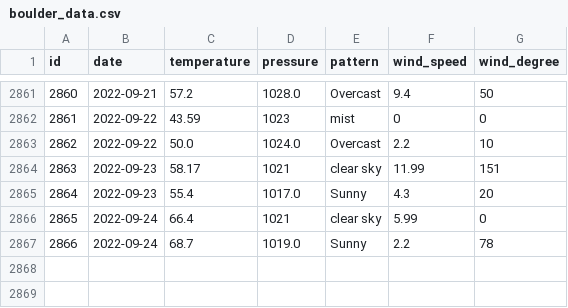
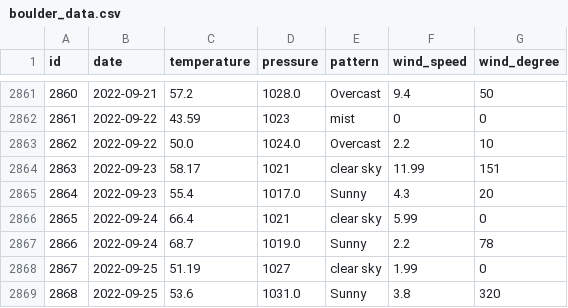
Before and after one commit to tvang1/AI-Weather-Predictor, a CSV file: WeatherAPIs/API Outputs/boulder_data.csv, drawn as a sheet; only a part is shown, gaps mark what is left out; the diff names each change by its address in the sheet, - before the commit and + after, or states it on an @@ line.

```diff
--- a/WeatherAPIs/API Outputs/boulder_data.csv
+++ b/WeatherAPIs/API Outputs/boulder_data.csv
+row 2868: 2867 | 2022-09-25 | 51.19 | 1027 | clear sky | 1.99 | 0
+row 2869: 2868 | 2022-09-25 | 53.6 | 1031.0 | Sunny | 3.8 | 320
```
Also changed, not shown: WeatherAPIs/API Outputs/castle_rock_data.csv, WeatherAPIs/API Outputs/denver_data.csv.
